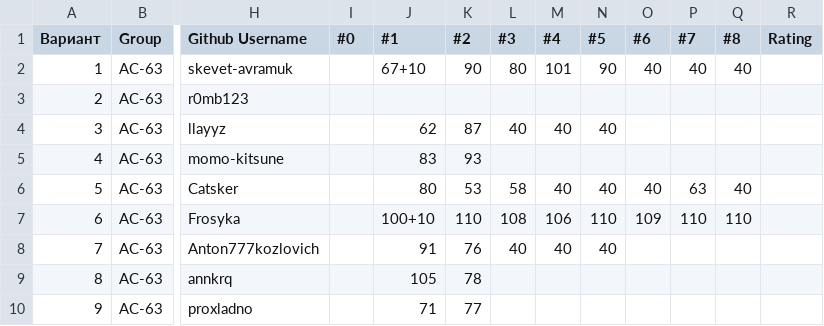
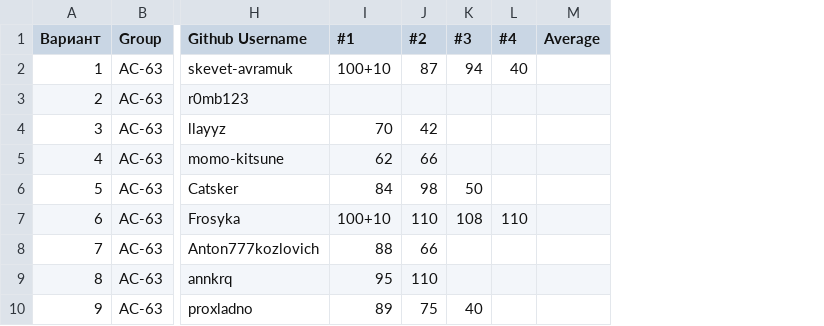
Before and after one commit to brstu/WT-AC-2025, a CSV file: students/students.csv, drawn as a sheet; only a part is shown, gaps mark what is left out; removed rows and columns are numbered as before the commit, all else as after; the diff covers the shown part only; the diff names each change by its address in the sheet, - before the commit and + after, or states it on an @@ line.

```diff
--- a/students/students.csv
+++ b/students/students.csv
-column I (#0), empty
-column N (#5), rows 2-8: 90 |  | 40 |  | 40 | 110 | 40
-column O (#6), rows 2-7: 40 |  |  |  | 40 | 109
-column P (#7), rows 2-7: 40 |  |  |  | 63 | 110
-column Q (#8), rows 2-7: 40 |  |  |  | 40 | 110
-column R (Rating), empty
+column M (Average), empty
-I2 (#1): 67+10
+I2 (#1): 100+10
-J2 (#2): 90
+J2 (#2): 87
-K2 (#3): 80
+K2 (#3): 94
-L2 (#4): 101
+L2 (#4): 40
-I4 (#1): 62
+I4 (#1): 70
-J4 (#2): 87
+J4 (#2): 42
-K4 (#3): 40
+K4 (#3): (empty)
-L4 (#4): 40
+L4 (#4): (empty)
-I5 (#1): 83
+I5 (#1): 62
-J5 (#2): 93
+J5 (#2): 66
-I6 (#1): 80
+I6 (#1): 84
-J6 (#2): 53
+J6 (#2): 98
-K6 (#3): 58
+K6 (#3): 50
-L6 (#4): 40
+L6 (#4): (empty)
-L7 (#4): 106
+L7 (#4): 110
-I8 (#1): 91
+I8 (#1): 88
-J8 (#2): 76
+J8 (#2): 66
-K8 (#3): 40
+K8 (#3): (empty)
-L8 (#4): 40
+L8 (#4): (empty)
-I9 (#1): 105
+I9 (#1): 95
-J9 (#2): 78
+J9 (#2): 110
-I10 (#1): 71
+I10 (#1): 89
-J10 (#2): 77
+J10 (#2): 75
-K10 (#3): (empty)
+K10 (#3): 40
```
Also changed, not shown: 93 edited cells elsewhere in this file.
